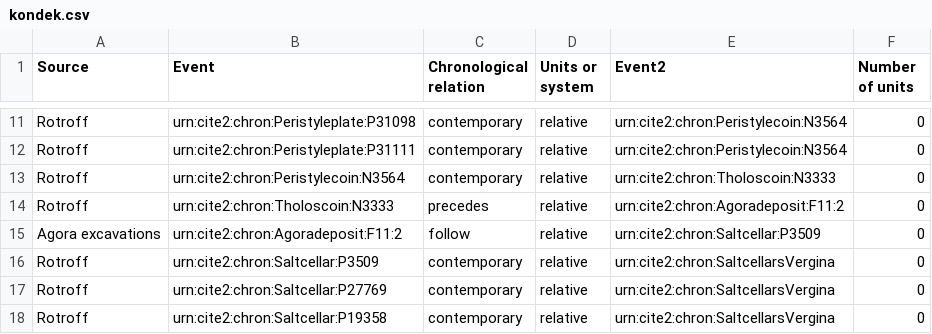
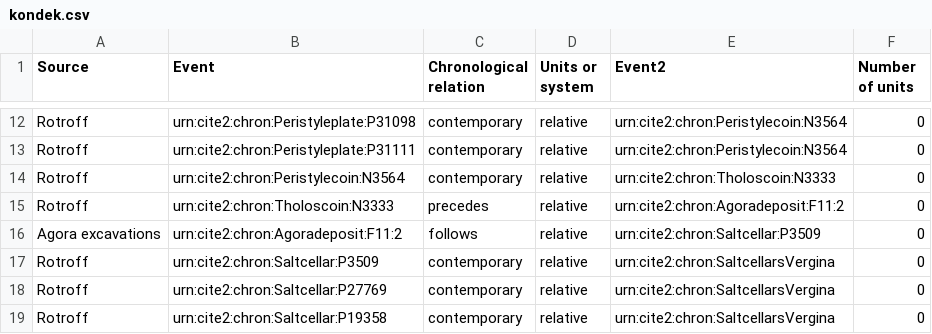
Before and after one commit to neelsmith/clas267, a CSV file: time-datasets/kondek.csv, drawn as a sheet; only a part is shown, gaps mark what is left out; the diff covers the shown part only.

```diff
--- a/time-datasets/kondek.csv
+++ b/time-datasets/kondek.csv
@@ -14,3 +15,3 @@ Rotroff,urn:cite2:chron:Peristylecoin:N3564,contemporary,relative,urn:cite2:chro
 Rotroff,urn:cite2:chron:Tholoscoin:N3333,precedes,relative,urn:cite2:chron:Agoradeposit:F11:2,0
-Agora excavations,urn:cite2:chron:Agoradeposit:F11:2,follow,relative,urn:cite2:chron:Saltcellar:P3509,0
+Agora excavations,urn:cite2:chron:Agoradeposit:F11:2,follows,relative,urn:cite2:chron:Saltcellar:P3509,0
 Rotroff,urn:cite2:chron:Saltcellar:P3509,contemporary,relative,urn:cite2:chron:SaltcellarsVergina,0
```
Also changed, not shown: 8 added rows and 9 edited cells elsewhere in this file, eventcatalogs/kondek-catalog.csv, 4 other files.
